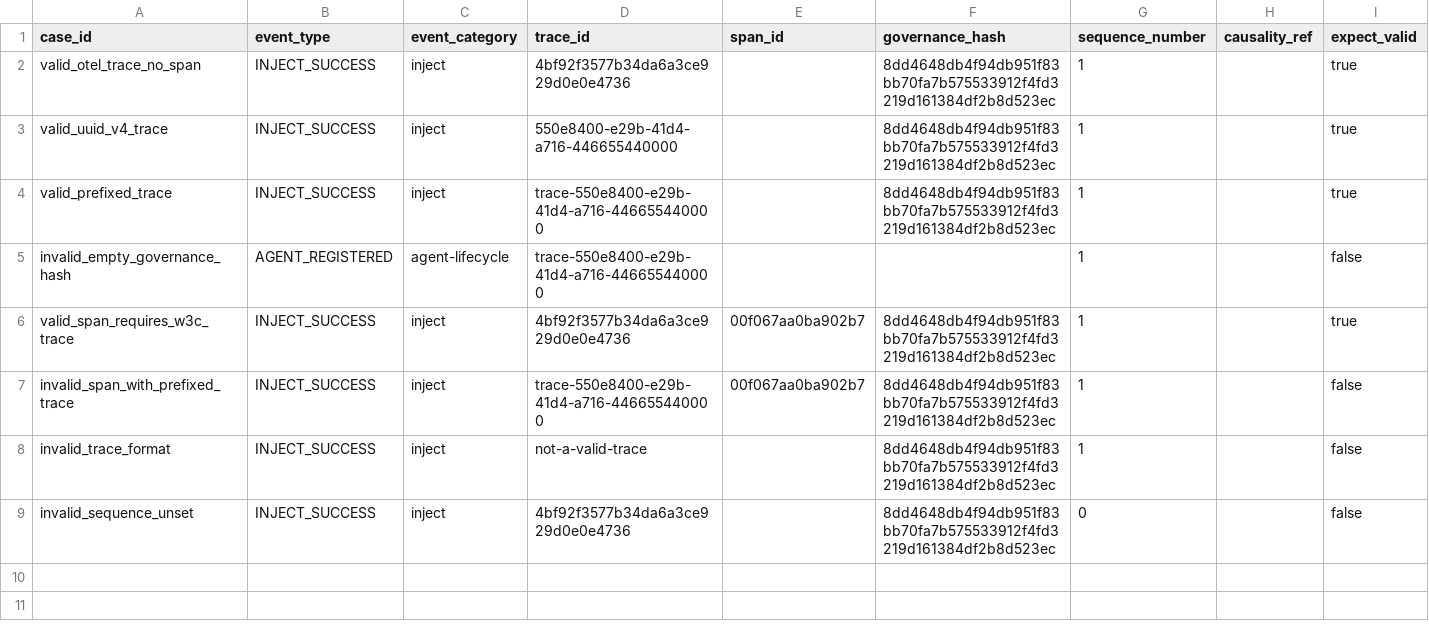
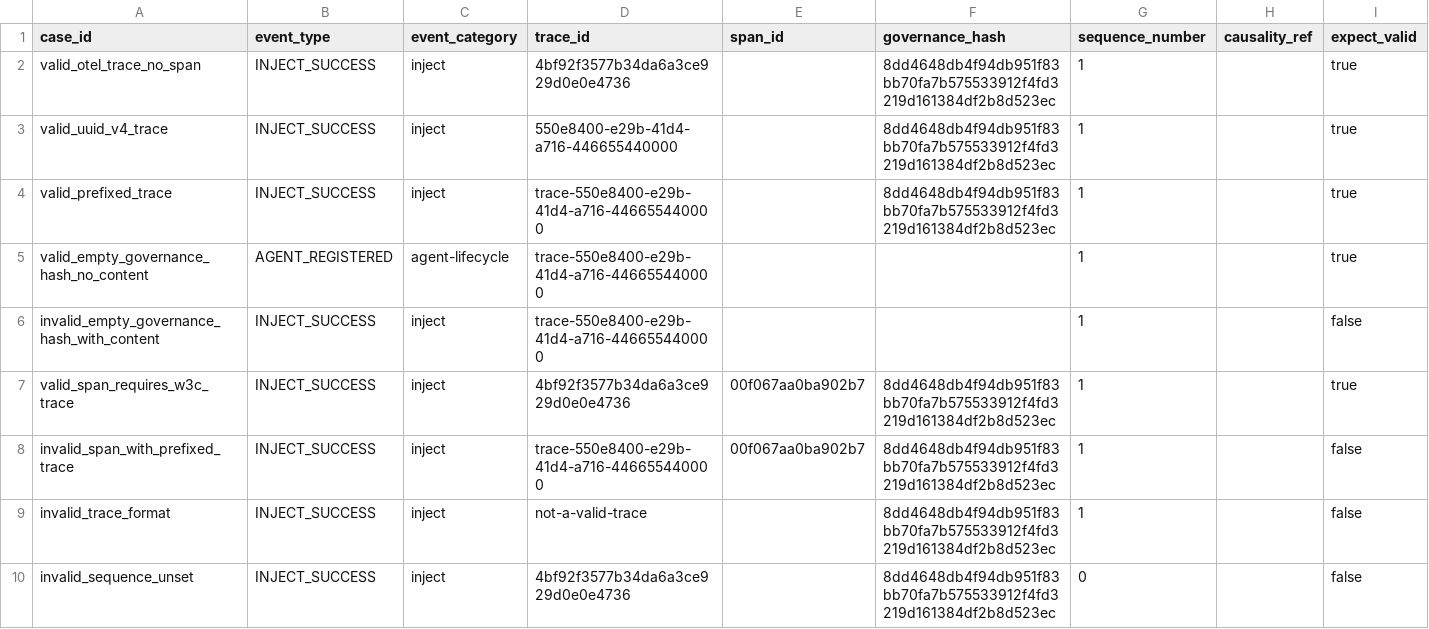
Before and after one commit to open-aigp/aigp-sdks, a TSV file: conformance/validation-fixtures.tsv, drawn as a sheet.

Commit message:
feat(sdks): enforce resource-centric Merkle parity and sync conformance fixtures

```diff
--- a/conformance/validation-fixtures.tsv
+++ b/conformance/validation-fixtures.tsv
@@ -4,3 +4,4 @@ valid_uuid_v4_trace	INJECT_SUCCESS	inject	550e8400-e29b-41d4-a716-446655440000
 valid_prefixed_trace	INJECT_SUCCESS	inject	trace-550e8400-e29b-41d4-a716-446655440000		8dd4648db4f94db951f83bb70fa7b575533912f4fd3219d161384df2b8d523ec	1		true
-invalid_empty_governance_hash	AGENT_REGISTERED	agent-lifecycle	trace-550e8400-e29b-41d4-a716-446655440000			1		false
+valid_empty_governance_hash_no_content	AGENT_REGISTERED	agent-lifecycle	trace-550e8400-e29b-41d4-a716-446655440000			1		true
+invalid_empty_governance_hash_with_content	INJECT_SUCCESS	inject	trace-550e8400-e29b-41d4-a716-446655440000			1		false
 valid_span_requires_w3c_trace	INJECT_SUCCESS	inject	4bf92f3577b34da6a3ce929d0e0e4736	00f067aa0ba902b7	8dd4648db4f94db951f83bb70fa7b575533912f4fd3219d161384df2b8d523ec	1		true
```
Also changed, not shown: 26 other files.
